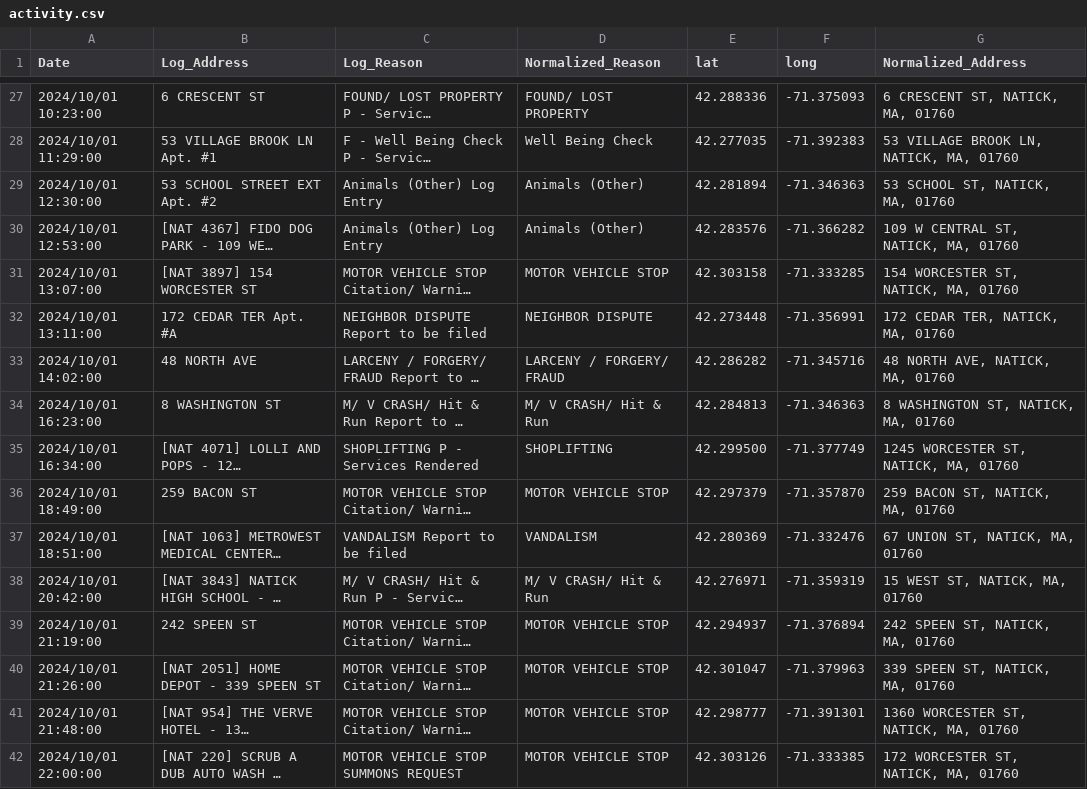
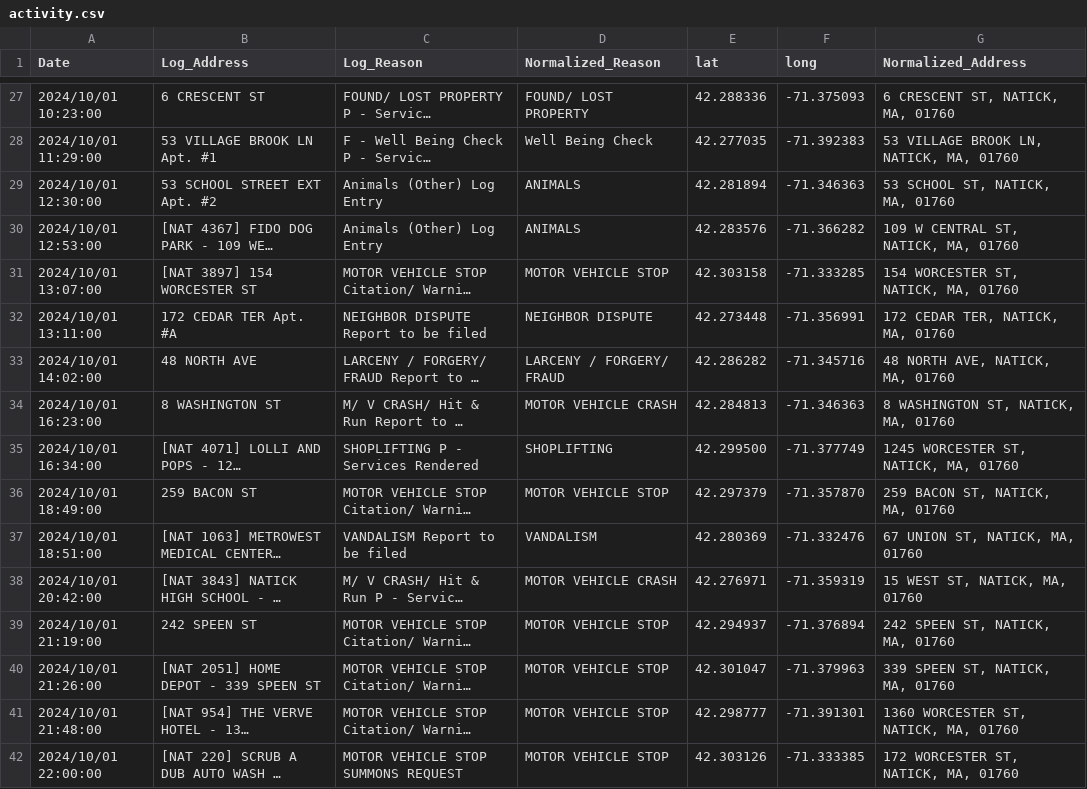
Before and after one commit to nikconwell/location, a CSV file: activity.csv, drawn as a sheet; only a part is shown, gaps mark what is left out; long unchanged cells end in …; the diff covers the shown part only; the diff names each change by its address in the sheet, - before the commit and + after, or states it on an @@ line.

Commit message:
Normalize more common alternatives

```diff
--- a/activity.csv
+++ b/activity.csv
-D29:D30 (Normalized_Reason): Animals (Other)
+D29:D30 (Normalized_Reason): ANIMALS
-D34 (Normalized_Reason): M/ V CRASH/ Hit & Run
+D34 (Normalized_Reason): MOTOR VEHICLE CRASH
-D38 (Normalized_Reason): M/ V CRASH/ Hit & Run
+D38 (Normalized_Reason): MOTOR VEHICLE CRASH
```
Also changed, not shown: 35 edited cells elsewhere in this file, 1 other file.
